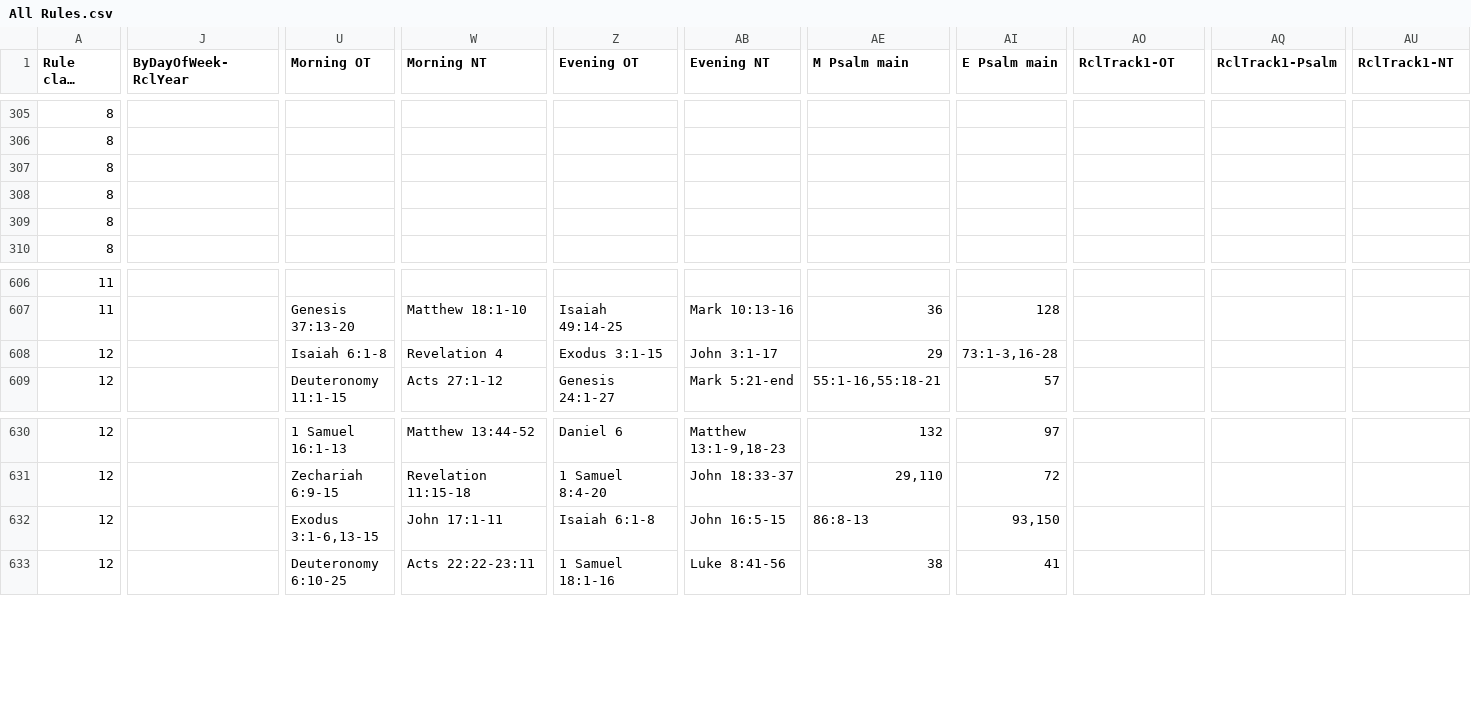
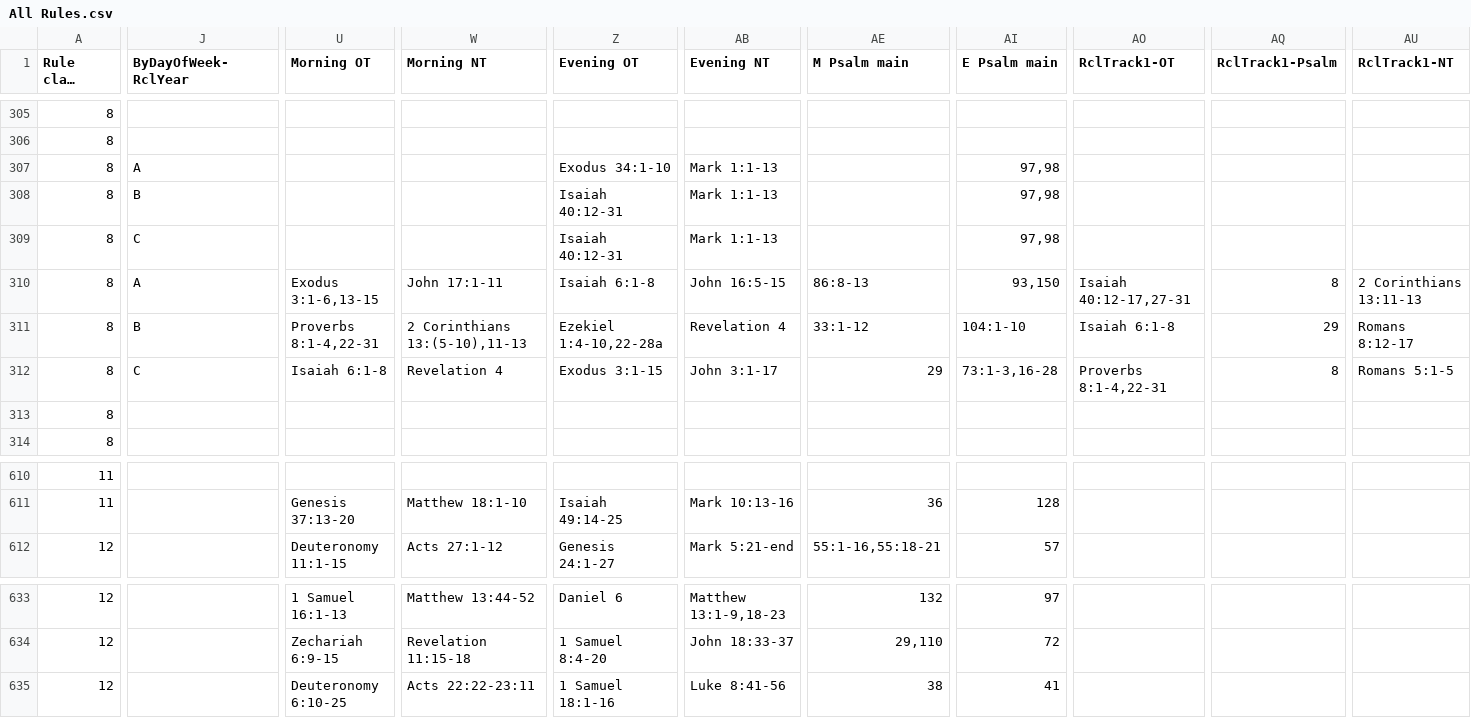
Before and after one commit to isabel-anastasiadis/lectionary, a CSV file: ReadingsBuilder/ReadingsBuilder/Data/Rules/All Rules.csv, drawn as a sheet; only a part is shown, gaps mark what is left out; long unchanged cells end in …; removed rows and columns are numbered as before the commit, all else as after; rows hold the shown columns only; the diff covers the shown part only; the diff names each change by its address in the sheet, - before the commit and + after, or states it on an @@ line.

```diff
--- a/ReadingsBuilder/ReadingsBuilder/Data/Rules/All Rules.csv
+++ b/ReadingsBuilder/ReadingsBuilder/Data/Rules/All Rules.csv
-J307 (ByDayOfWeek-RclYear): (empty)
+J307 (ByDayOfWeek-RclYear): A
-Z307 (Evening OT): (empty)
+Z307 (Evening OT): Exodus 34:1-10
-AB307 (Evening NT): (empty)
+AB307 (Evening NT): Mark 1:1-13
-AI307 (E Psalm main): (empty)
+AI307 (E Psalm main): 97,98
+row 308: 8 | B |  |  | Isaiah 40:12-31 | Mark 1:1-13 |  | 97,98
+row 309: 8 | C |  |  | Isaiah 40:12-31 | Mark 1:1-13 |  | 97,98
-J310 (ByDayOfWeek-RclYear): (empty)
+J310 (ByDayOfWeek-RclYear): A
-U310 (Morning OT): (empty)
+U310 (Morning OT): Exodus 3:1-6,13-15
-W310 (Morning NT): (empty)
+W310 (Morning NT): John 17:1-11
-Z310 (Evening OT): (empty)
+Z310 (Evening OT): Isaiah 6:1-8
-AB310 (Evening NT): (empty)
+AB310 (Evening NT): John 16:5-15
-AE310 (M Psalm main): (empty)
+AE310 (M Psalm main): 86:8-13
-AI310 (E Psalm main): (empty)
+AI310 (E Psalm main): 93,150
-AO310 (RclTrack1-OT): (empty)
+AO310 (RclTrack1-OT): Isaiah 40:12-17,27-31
-AQ310 (RclTrack1-Psalm): (empty)
+AQ310 (RclTrack1-Psalm): 8
-AU310 (RclTrack1-NT): (empty)
+AU310 (RclTrack1-NT): 2 Corinthians 13:11-13
+row 311: 8 | B | Proverbs 8:1-4,22-31 | 2 Corinthians 13:(5-10),11-13 | Ezekiel 1:4-10,22-28a | Revelation 4 | 33:1-12 | 104:1-10 | Isaiah 6:1-8 | 29 | Romans 8:12-17
+row 312: 8 | C | Isaiah 6:1-8 | Revelation 4 | Exodus 3:1-15 | John 3:1-17 | 29 | 73:1-3,16-28 | Proverbs 8:1-4,22-31 | 8 | Romans 5:1-5
-row 608: 12 |  | Isaiah 6:1-8 | Revelation 4 | Exodus 3:1-15 | John 3:1-17 | 29 | 73:1-3,16-28
-row 632: 12 |  | Exodus 3:1-6,13-15 | John 17:1-11 | Isaiah 6:1-8 | John 16:5-15 | 86:8-13 | 93,150
```
Also changed, not shown: 1 edited cell elsewhere in this file, 3 other files.
